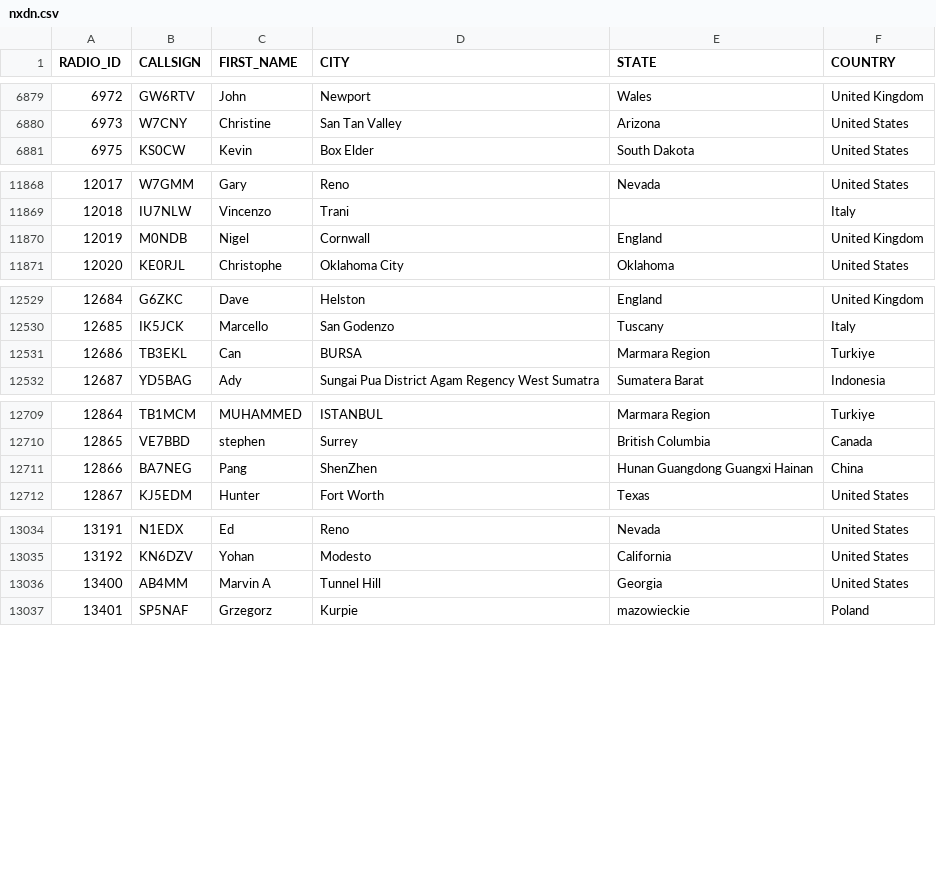
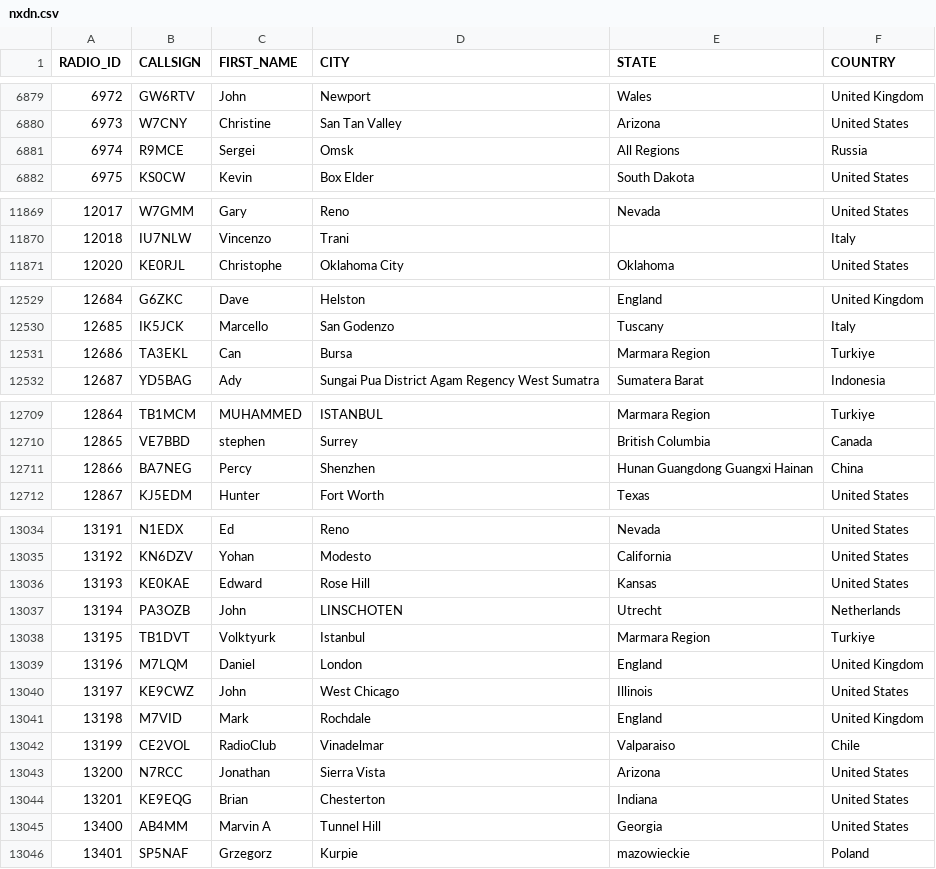
Before and after one commit to DMR-Database/dmr-database-appdata, a CSV file: nxdn.csv, drawn as a sheet; only a part is shown, gaps mark what is left out; the diff covers the shown part only.

```diff
--- a/nxdn.csv
+++ b/nxdn.csv
@@ -6880,2 +6880,3 @@ RADIO_ID,CALLSIGN,FIRST_NAME,CITY,STATE,COUNTRY
 6973,W7CNY,Christine,San Tan Valley,Arizona,United States
+6974,R9MCE,Sergei,Omsk,All Regions,Russia
 6975,KS0CW,Kevin,Box Elder,South Dakota,United States
@@ -11869,3 +11870,2 @@ RADIO_ID,CALLSIGN,FIRST_NAME,CITY,STATE,COUNTRY
 12018,IU7NLW,Vincenzo,Trani,,Italy
-12019,M0NDB,Nigel,Cornwall,England,United Kingdom
 12020,KE0RJL,Christophe,Oklahoma City,Oklahoma,United States
@@ -12530,3 +12530,3 @@ RADIO_ID,CALLSIGN,FIRST_NAME,CITY,STATE,COUNTRY
 12685,IK5JCK,Marcello,San Godenzo,Tuscany,Italy
-12686,TB3EKL,Can,BURSA,Marmara Region,Turkiye
+12686,TA3EKL,Can,Bursa,Marmara Region,Turkiye
 12687,YD5BAG,Ady,Sungai Pua District  Agam Regency  West Sumatra,Sumatera Barat,Indonesia
@@ -12710,3 +12710,3 @@ RADIO_ID,CALLSIGN,FIRST_NAME,CITY,STATE,COUNTRY
 12865,VE7BBD,stephen,Surrey,British Columbia,Canada
-12866,BA7NEG,Pang,ShenZhen,Hunan Guangdong Guangxi Hainan,China
+12866,BA7NEG,Percy,Shenzhen,Hunan Guangdong Guangxi Hainan,China
 12867,KJ5EDM,Hunter,Fort Worth,Texas,United States
@@ -13035,2 +13035,11 @@ RADIO_ID,CALLSIGN,FIRST_NAME,CITY,STATE,COUNTRY
 13192,KN6DZV,Yohan,Modesto,California,United States
+13193,KE0KAE,Edward,Rose Hill,Kansas,United States
+13194,PA3OZB,John,LINSCHOTEN,Utrecht,Netherlands
+13195,TB1DVT,Volktyurk,Istanbul,Marmara Region,Turkiye
+13196,M7LQM,Daniel,London,England,United Kingdom
+13197,KE9CWZ,John,West Chicago,Illinois,United States
+13198,M7VID,Mark,Rochdale,England,United Kingdom
+13199,CE2VOL,RadioClub,Vinadelmar,Valparaiso,Chile
+13200,N7RCC,Jonathan,Sierra Vista,Arizona,United States
+13201,KE9EQG,Brian,Chesterton,Indiana,United States
 13400,AB4MM,Marvin A,Tunnel Hill,Georgia,United States
```
Also changed, not shown: 3 edited cells elsewhere in this file, dapnet.csv, 6 other files.
